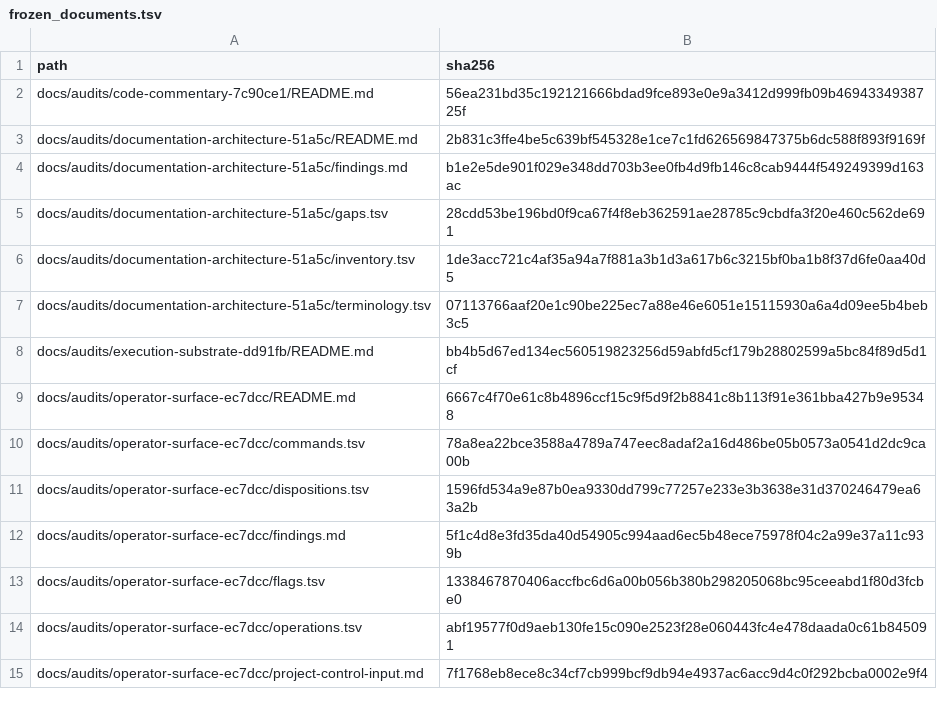
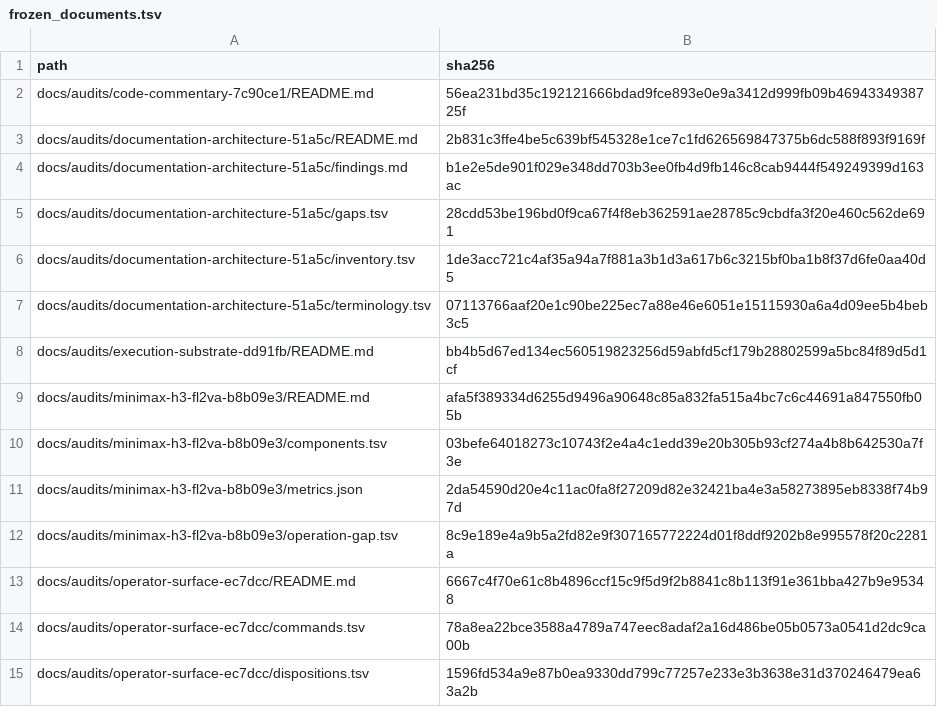
Before and after one commit to yailabs/clori, a TSV file: config/frozen_documents.tsv, drawn as a sheet; only a part is shown; the shorter side is filled out with more unchanged rows.

Commit message:
docs(minimax): record H3 FL2VA architecture and feasibility

```diff
--- a/config/frozen_documents.tsv
+++ b/config/frozen_documents.tsv
@@ -8,2 +8,6 @@ docs/audits/documentation-architecture-51a5c/terminology.tsv	07113766aaf20e1c90b
 docs/audits/execution-substrate-dd91fb/README.md	bb4b5d67ed134ec560519823256d59abfd5cf179b28802599a5bc84f89d5d1cf
+docs/audits/minimax-h3-fl2va-b8b09e3/README.md	afa5f389334d6255d9496a90648c85a832fa515a4bc7c6c44691a847550fb05b
+docs/audits/minimax-h3-fl2va-b8b09e3/components.tsv	03befe64018273c10743f2e4a4c1edd39e20b305b93cf274a4b8b642530a7f3e
+docs/audits/minimax-h3-fl2va-b8b09e3/metrics.json	2da54590d20e4c11ac0fa8f27209d82e32421ba4e3a58273895eb8338f74b97d
+docs/audits/minimax-h3-fl2va-b8b09e3/operation-gap.tsv	8c9e189e4a9b5a2fd82e9f307165772224d01f8ddf9202b8e995578f20c2281a
 docs/audits/operator-surface-ec7dcc/README.md	6667c4f70e61c8b4896ccf15c9f5d9f2b8841c8b113f91e361bba427b9e95348
```
Also changed, not shown: config/documentation_owners.tsv, 7 other files.
